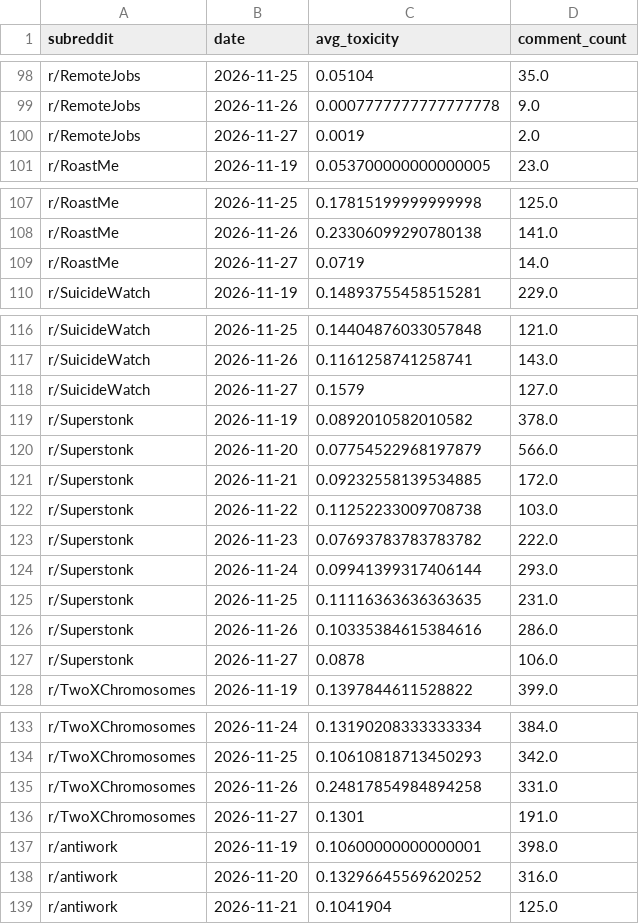
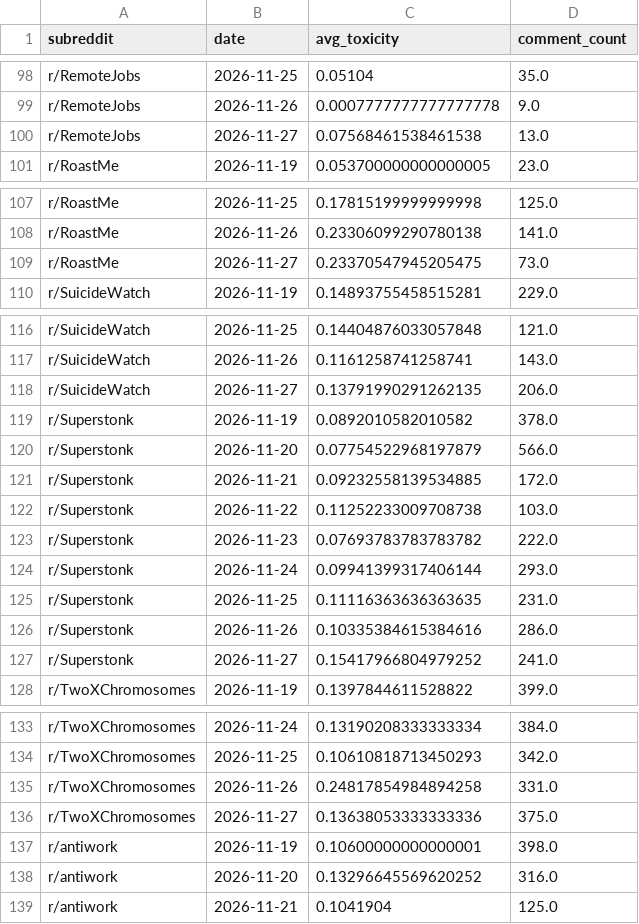
Before and after one commit to kashaff-codes/apollo-m, a CSV file: outputs/live/daily_series.csv, drawn as a sheet; only a part is shown, gaps mark what is left out; the diff covers the shown part only.

```diff
--- a/outputs/live/daily_series.csv
+++ b/outputs/live/daily_series.csv
@@ -99,3 +99,3 @@ r/RemoteJobs,2026-11-25,0.05104,35.0
 r/RemoteJobs,2026-11-26,0.0007777777777777778,9.0
-r/RemoteJobs,2026-11-27,0.0019,2.0
+r/RemoteJobs,2026-11-27,0.07568461538461538,13.0
 r/RoastMe,2026-11-19,0.053700000000000005,23.0
@@ -108,3 +108,3 @@ r/RoastMe,2026-11-25,0.17815199999999998,125.0
 r/RoastMe,2026-11-26,0.23306099290780138,141.0
-r/RoastMe,2026-11-27,0.0719,14.0
+r/RoastMe,2026-11-27,0.23370547945205475,73.0
 r/SuicideWatch,2026-11-19,0.14893755458515281,229.0
@@ -117,3 +117,3 @@ r/SuicideWatch,2026-11-25,0.14404876033057848,121.0
 r/SuicideWatch,2026-11-26,0.1161258741258741,143.0
-r/SuicideWatch,2026-11-27,0.1579,127.0
+r/SuicideWatch,2026-11-27,0.13791990291262135,206.0
 r/Superstonk,2026-11-19,0.0892010582010582,378.0
@@ -126,3 +126,3 @@ r/Superstonk,2026-11-25,0.11116363636363635,231.0
 r/Superstonk,2026-11-26,0.10335384615384616,286.0
-r/Superstonk,2026-11-27,0.0878,106.0
+r/Superstonk,2026-11-27,0.15417966804979252,241.0
 r/TwoXChromosomes,2026-11-19,0.1397844611528822,399.0
@@ -135,3 +135,3 @@ r/TwoXChromosomes,2026-11-25,0.10610818713450293,342.0
 r/TwoXChromosomes,2026-11-26,0.24817854984894258,331.0
-r/TwoXChromosomes,2026-11-27,0.1301,191.0
+r/TwoXChromosomes,2026-11-27,0.13638053333333336,375.0
 r/antiwork,2026-11-19,0.10600000000000001,398.0
```
Also changed, not shown: 1 added row and 92 edited cells elsewhere in this file, outputs/live/forecast_future.csv, outputs/live/meso_report.csv, 2 other files.
